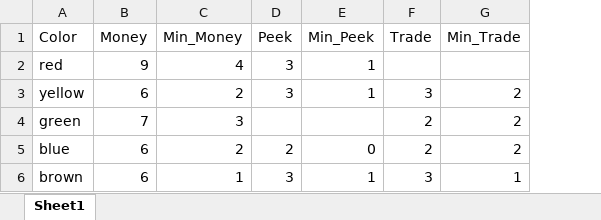
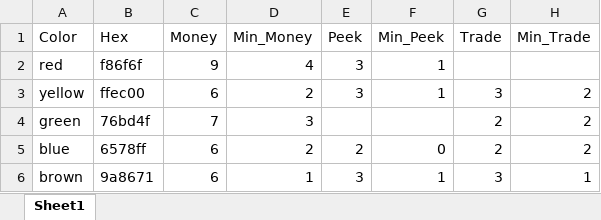
Before and after one commit to mzemel/whipped, an Excel workbook: data/players.xlsx, sheet Sheet1, drawn as a sheet; values as stored, in another font and other column widths than the file's, no borders; the diff names each change by its address in the sheet, - before the commit and + after, or states it on an @@ line.

```diff
--- a/data/players.xlsx (sheet Sheet1)
+++ b/data/players.xlsx (sheet Sheet1)
+column B (Hex), rows 2-6: f86f6f | ffec00 | 76bd4f | 6578ff | 9a8671
```
Also changed, not shown: data/allies.xlsx, data/bills.xlsx, 12 other files.
